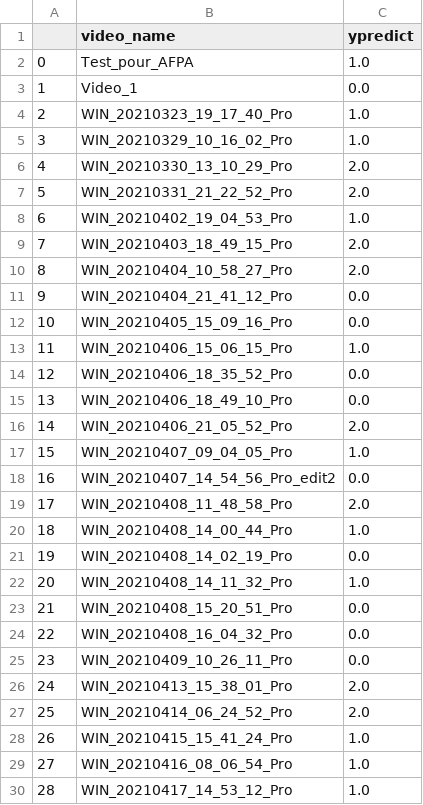
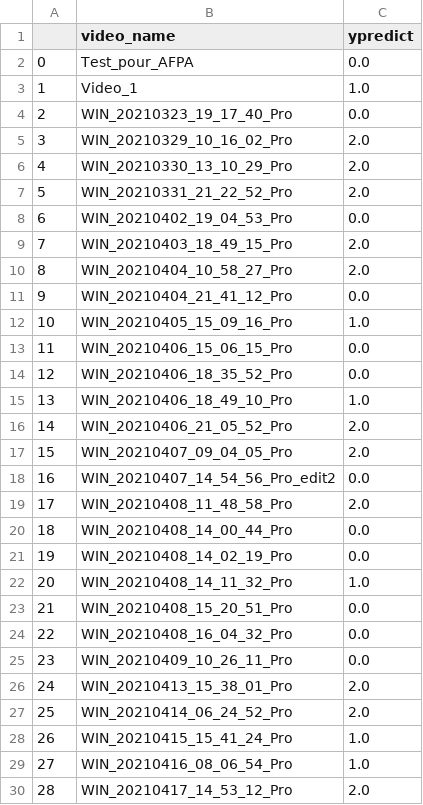
Before and after one commit to Projet-Fil-Rouge-AFPA/filrouge, a CSV file: au_diapo_global.csv, drawn as a sheet.

```diff
--- a/au_diapo_global.csv
+++ b/au_diapo_global.csv
@@ -1,9 +1,9 @@
 ,video_name,ypredict
-0,Test_pour_AFPA,1.0
-1,Video_1,0.0
-2,WIN_20210323_19_17_40_Pro,1.0
-3,WIN_20210329_10_16_02_Pro,1.0
+0,Test_pour_AFPA,0.0
+1,Video_1,1.0
+2,WIN_20210323_19_17_40_Pro,0.0
+3,WIN_20210329_10_16_02_Pro,2.0
 4,WIN_20210330_13_10_29_Pro,2.0
 5,WIN_20210331_21_22_52_Pro,2.0
-6,WIN_20210402_19_04_53_Pro,1.0
+6,WIN_20210402_19_04_53_Pro,0.0
 7,WIN_20210403_18_49_15_Pro,2.0
@@ -11,11 +11,11 @@
 9,WIN_20210404_21_41_12_Pro,0.0
-10,WIN_20210405_15_09_16_Pro,0.0
-11,WIN_20210406_15_06_15_Pro,1.0
+10,WIN_20210405_15_09_16_Pro,1.0
+11,WIN_20210406_15_06_15_Pro,0.0
 12,WIN_20210406_18_35_52_Pro,0.0
-13,WIN_20210406_18_49_10_Pro,0.0
+13,WIN_20210406_18_49_10_Pro,1.0
 14,WIN_20210406_21_05_52_Pro,2.0
-15,WIN_20210407_09_04_05_Pro,1.0
+15,WIN_20210407_09_04_05_Pro,2.0
 16,WIN_20210407_14_54_56_Pro_edit2,0.0
 17,WIN_20210408_11_48_58_Pro,2.0
-18,WIN_20210408_14_00_44_Pro,1.0
+18,WIN_20210408_14_00_44_Pro,0.0
 19,WIN_20210408_14_02_19_Pro,0.0
@@ -29,2 +29,2 @@
 27,WIN_20210416_08_06_54_Pro,1.0
-28,WIN_20210417_14_53_12_Pro,1.0
+28,WIN_20210417_14_53_12_Pro,2.0
```
Also changed, not shown: au_tw5_diapo_minmax_global.csv, 7 other files.
